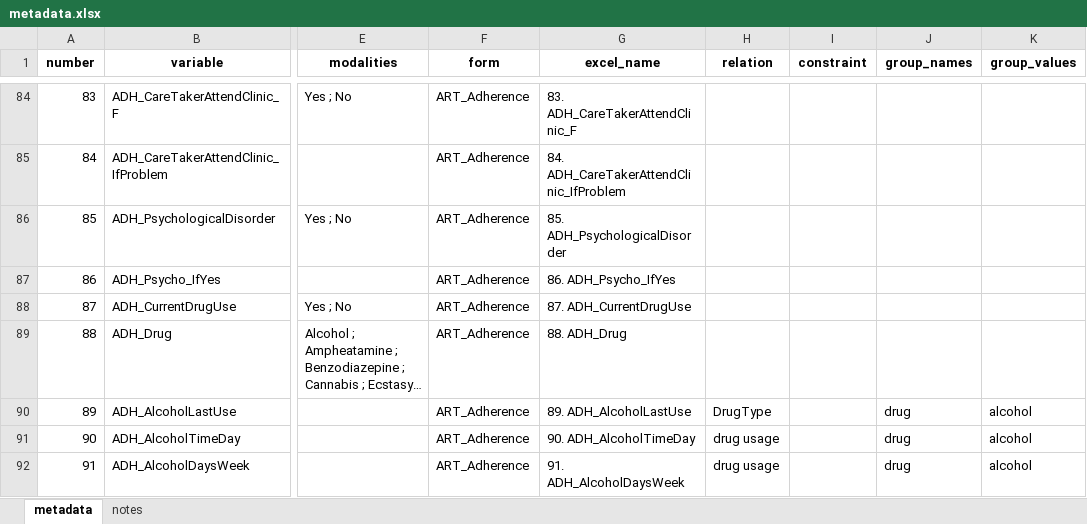
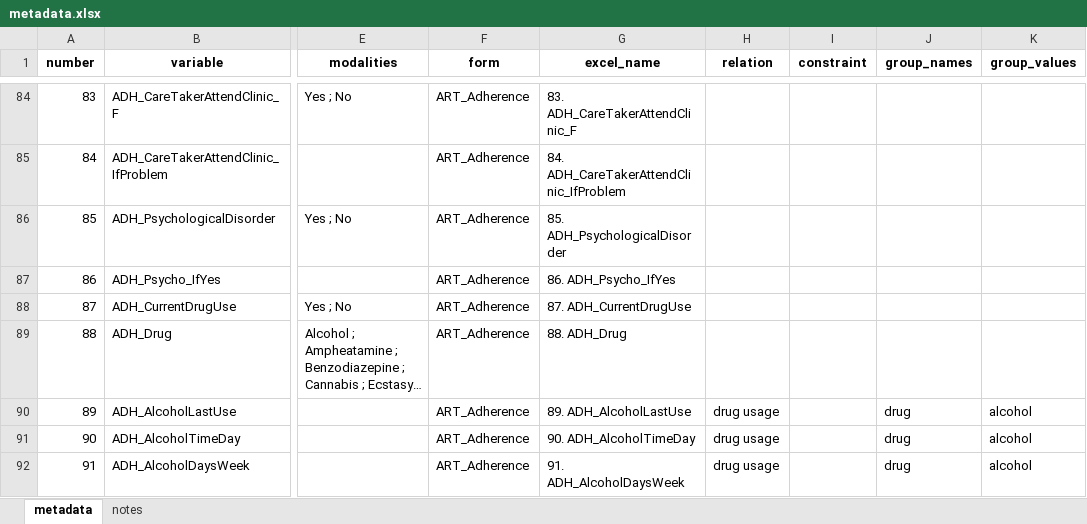
Before and after one commit to platyplus/cerberus, an Excel workbook: importer/metadata.xlsx, sheet metadata, drawn as a sheet; only a part is shown, gaps mark what is left out; long unchanged cells end in …; values as stored, in another font and other column widths than the file's, no borders; the diff names each change by its address in the sheet, - before the commit and + after, or states it on an @@ line.

Commit message:
typo in the metadata

```diff
--- a/importer/metadata.xlsx (sheet metadata)
+++ b/importer/metadata.xlsx (sheet metadata)
-H90 (relation): DrugType
+H90 (relation): drug usage
```
Also changed, not shown: 5 other files.
